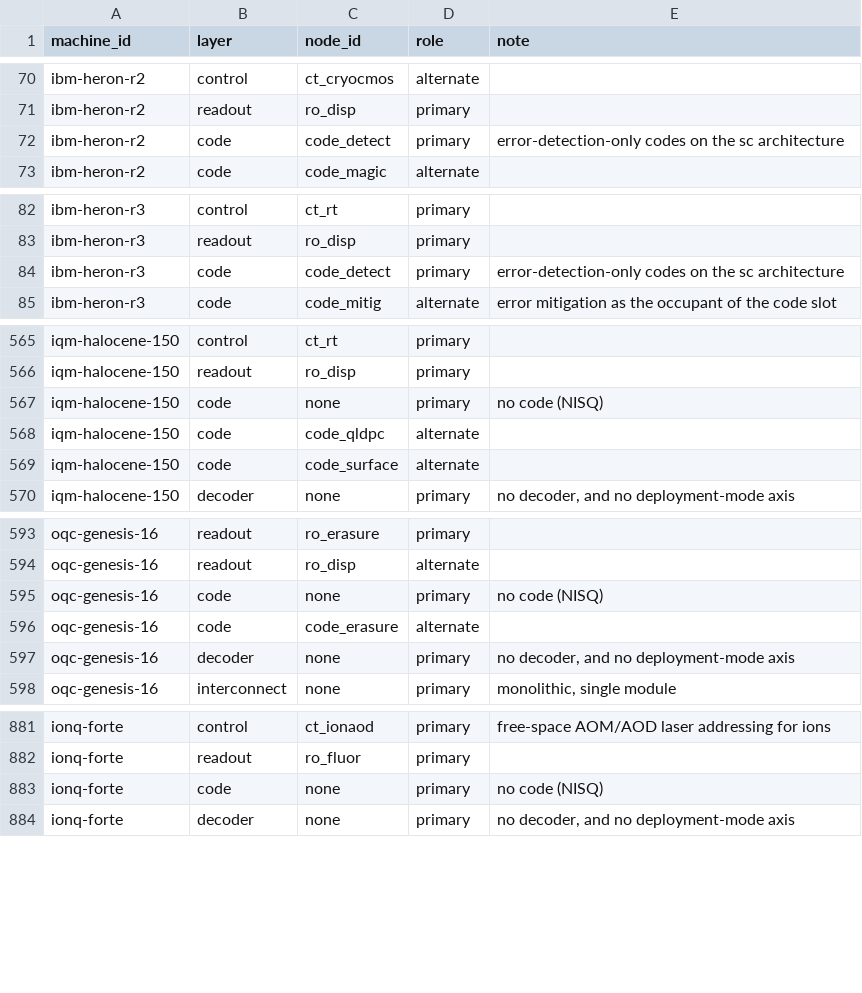
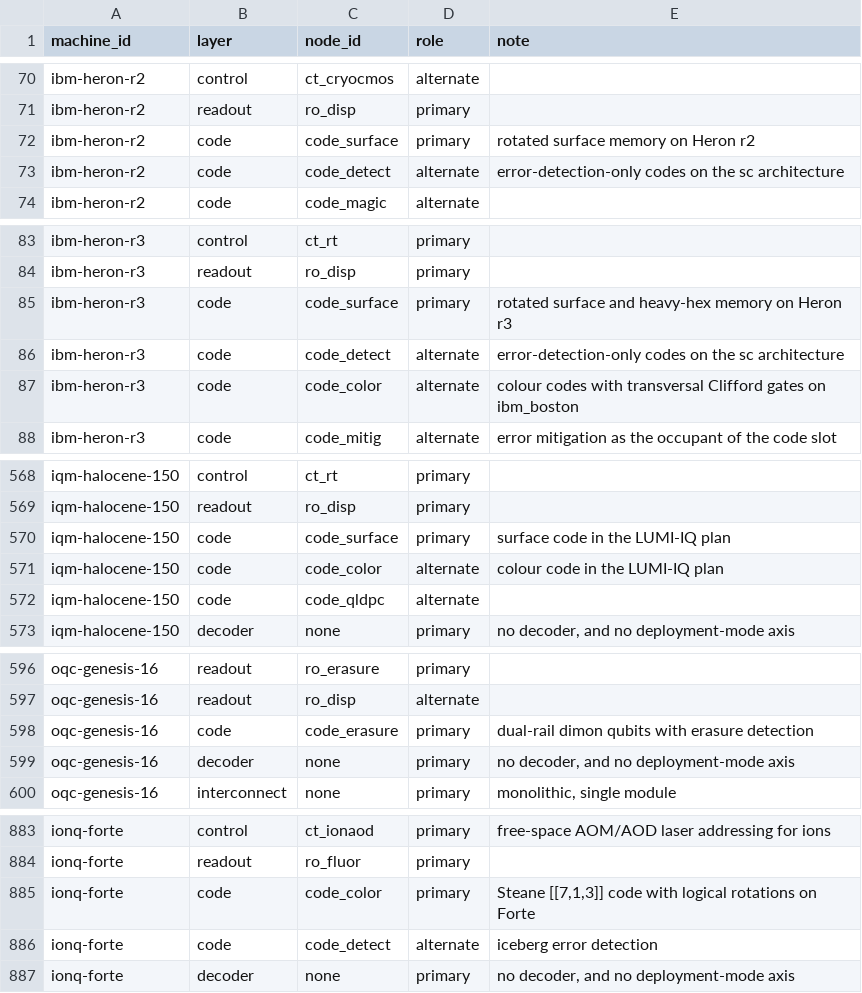
Before and after one commit to qraveh/qt-map, a CSV file: data/register/machine-stations.csv, drawn as a sheet; only a part is shown, gaps mark what is left out; the diff covers the shown part only.

```diff
--- a/data/register/machine-stations.csv
+++ b/data/register/machine-stations.csv
@@ -71,3 +71,4 @@ ibm-heron-r2,control,ct_cryocmos,alternate,
 ibm-heron-r2,readout,ro_disp,primary,
-ibm-heron-r2,code,code_detect,primary,error-detection-only codes on the sc architecture
+ibm-heron-r2,code,code_surface,primary,rotated surface memory on Heron r2
+ibm-heron-r2,code,code_detect,alternate,error-detection-only codes on the sc architecture
 ibm-heron-r2,code,code_magic,alternate,
@@ -83,3 +84,5 @@ ibm-heron-r3,control,ct_rt,primary,
 ibm-heron-r3,readout,ro_disp,primary,
-ibm-heron-r3,code,code_detect,primary,error-detection-only codes on the sc architecture
+ibm-heron-r3,code,code_surface,primary,rotated surface and heavy-hex memory on Heron r3
+ibm-heron-r3,code,code_detect,alternate,error-detection-only codes on the sc architecture
+ibm-heron-r3,code,code_color,alternate,colour codes with transversal Clifford gates on ibm_boston
 ibm-heron-r3,code,code_mitig,alternate,error mitigation as the occupant of the code slot
@@ -566,5 +569,5 @@ iqm-halocene-150,control,ct_rt,primary,
 iqm-halocene-150,readout,ro_disp,primary,
-iqm-halocene-150,code,none,primary,no code (NISQ)
+iqm-halocene-150,code,code_surface,primary,surface code in the LUMI-IQ plan
+iqm-halocene-150,code,code_color,alternate,colour code in the LUMI-IQ plan
 iqm-halocene-150,code,code_qldpc,alternate,
-iqm-halocene-150,code,code_surface,alternate,
 iqm-halocene-150,decoder,none,primary,"no decoder, and no deployment-mode axis"
@@ -594,4 +597,3 @@ oqc-genesis-16,readout,ro_erasure,primary,
 oqc-genesis-16,readout,ro_disp,alternate,
-oqc-genesis-16,code,none,primary,no code (NISQ)
-oqc-genesis-16,code,code_erasure,alternate,
+oqc-genesis-16,code,code_erasure,primary,dual-rail dimon qubits with erasure detection
 oqc-genesis-16,decoder,none,primary,"no decoder, and no deployment-mode axis"
@@ -882,3 +884,4 @@ ionq-forte,control,ct_ionaod,primary,free-space AOM/AOD laser addressing for ion
 ionq-forte,readout,ro_fluor,primary,
-ionq-forte,code,none,primary,no code (NISQ)
+ionq-forte,code,code_color,primary,"Steane [[7,1,3]] code with logical rotations on Forte"
+ionq-forte,code,code_detect,alternate,iceberg error detection
 ionq-forte,decoder,none,primary,"no decoder, and no deployment-mode axis"
```
Also changed, not shown: 1 removed row and 36 edited cells elsewhere in this file, data/register/machine-codes.csv, data/register/machine-stations-evidence.csv, 20 other files.
